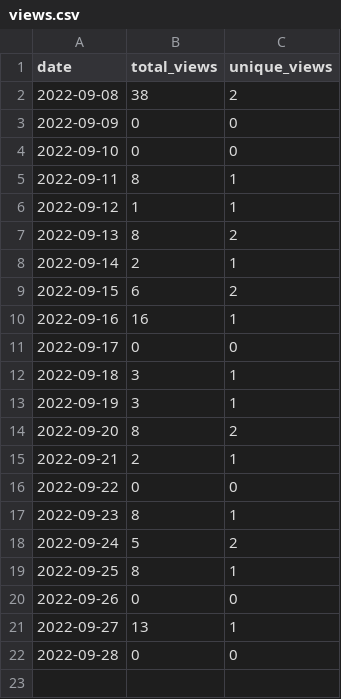
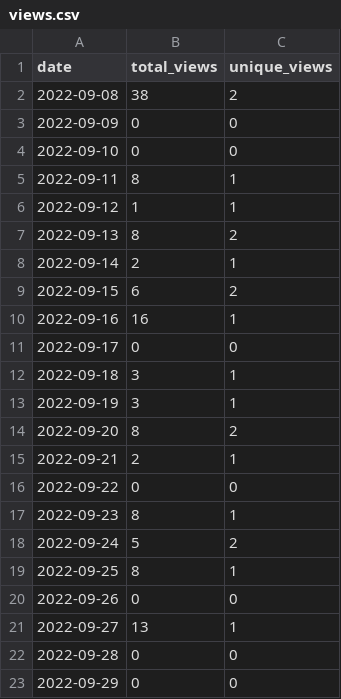
Before and after one commit to MatthewBentz/Comp1210, a CSV file: .traffic/views.csv, drawn as a sheet.

Commit message:
Updating repository traffic graph

```diff
--- a/.traffic/views.csv
+++ b/.traffic/views.csv
@@ -22 +22,2 @@ date,total_views,unique_views
 2022-09-28,0,0
+2022-09-29,0,0
```
Also changed, not shown: 4 other files.
